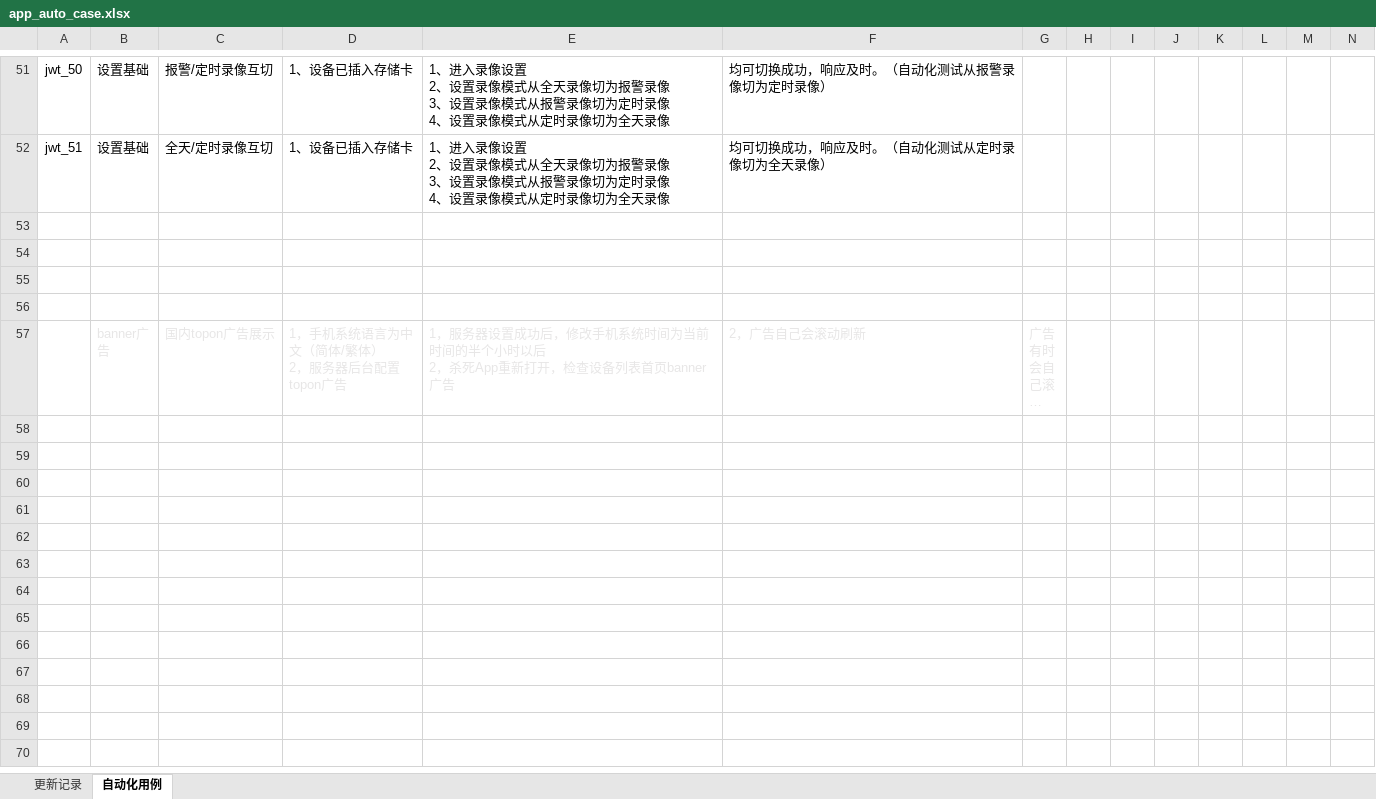
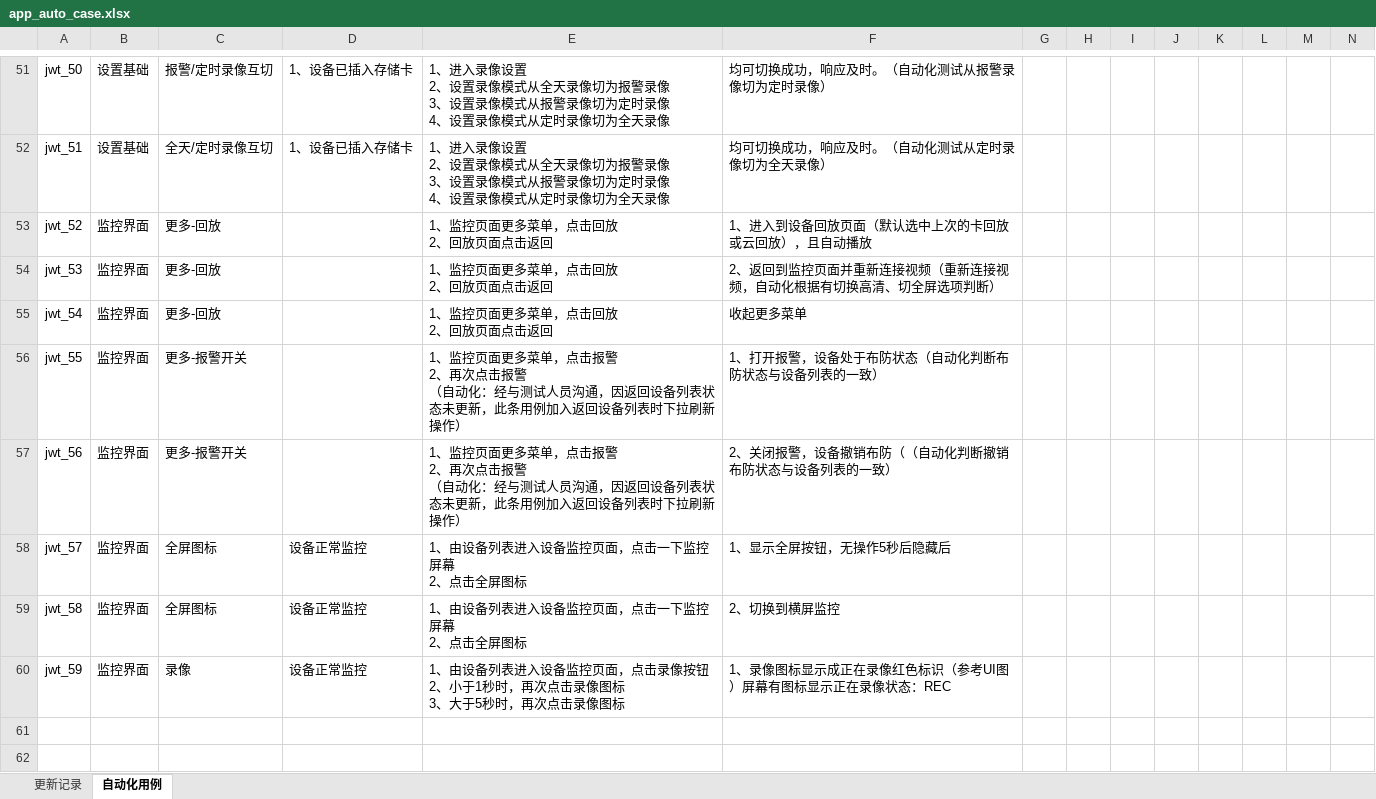
Before and after one commit to tangzhaolin123/jw_auto, an Excel workbook: app_auto_case.xlsx, sheet 自动化用例, drawn as a sheet; only a part is shown, gaps mark what is left out; the shorter side is filled out with more unchanged rows; long unchanged cells end in …; values as stored, in another font and other column widths than the file's, no borders; rows hold the shown columns only; ↵ is a line break in a cell; the diff names each change by its address in the sheet, - before the commit and + after, or states it on an @@ line.

```diff
--- a/app_auto_case.xlsx (sheet 自动化用例)
+++ b/app_auto_case.xlsx (sheet 自动化用例)
+row 53: jwt_52 | 监控界面 | 更多-回放 |  | 1、监控页面更多菜单，点击回放 ↵ 2、回放页面点击返回 | 1、进入到设备回放页面（默认选中上次的卡回放或云回放），且自动播放
+row 54: jwt_53 | 监控界面 | 更多-回放 |  | 1、监控页面更多菜单，点击回放 ↵ 2、回放页面点击返回 | 2、返回到监控页面并重新连接视频（重新连接视频，自动化根据有切换高清、切全屏选项判断）
+row 55: jwt_54 | 监控界面 | 更多-回放 |  | 1、监控页面更多菜单，点击回放 ↵ 2、回放页面点击返回 | 收起更多菜单
+row 56: jwt_55 | 监控界面 | 更多-报警开关 |  | 1、监控页面更多菜单，点击报警 ↵ 2、再次点击报警 ↵ （自动化：经与测试人员沟通，因返回设备列表状态未更新，此条用例加入返回设备列表时下拉刷新操作） | 1、打开报警，设备处于布防状态（自动化判断布防状态与设备列表的一致）
+row 57: jwt_56 | 监控界面 | 更多-报警开关 |  | 1、监控页面更多菜单，点击报警 ↵ 2、再次点击报警 ↵ （自动化：经与测试人员沟通，因返回设备列表状态未更新，此条用例加入返回设备列表时下拉刷新操作） | 2、关闭报警，设备撤销布防（（自动化判断撤销布防状态与设备列表的一致）
+row 58: jwt_57 | 监控界面 | 全屏图标 | 设备正常监控 | 1、由设备列表进入设备监控页面，点击一下监控屏幕 ↵ 2、点击全屏图标 | 1、显示全屏按钮，无操作5秒后隐藏后
+row 59: jwt_58 | 监控界面 | 全屏图标 | 设备正常监控 | 1、由设备列表进入设备监控页面，点击一下监控屏幕 ↵ 2、点击全屏图标 | 2、切换到横屏监控
+row 60: jwt_59 | 监控界面 | 录像 | 设备正常监控 | 1、由设备列表进入设备监控页面，点击录像按钮 ↵ 2、小于1秒时，再次点击录像图标 ↵ 3、大于5秒时，再次点击录像图标 | 1、录像图标显示成正在录像红色标识（参考UI图）屏幕有图标显示正在录像状态：REC
```
Also changed, not shown: 3 other files.
